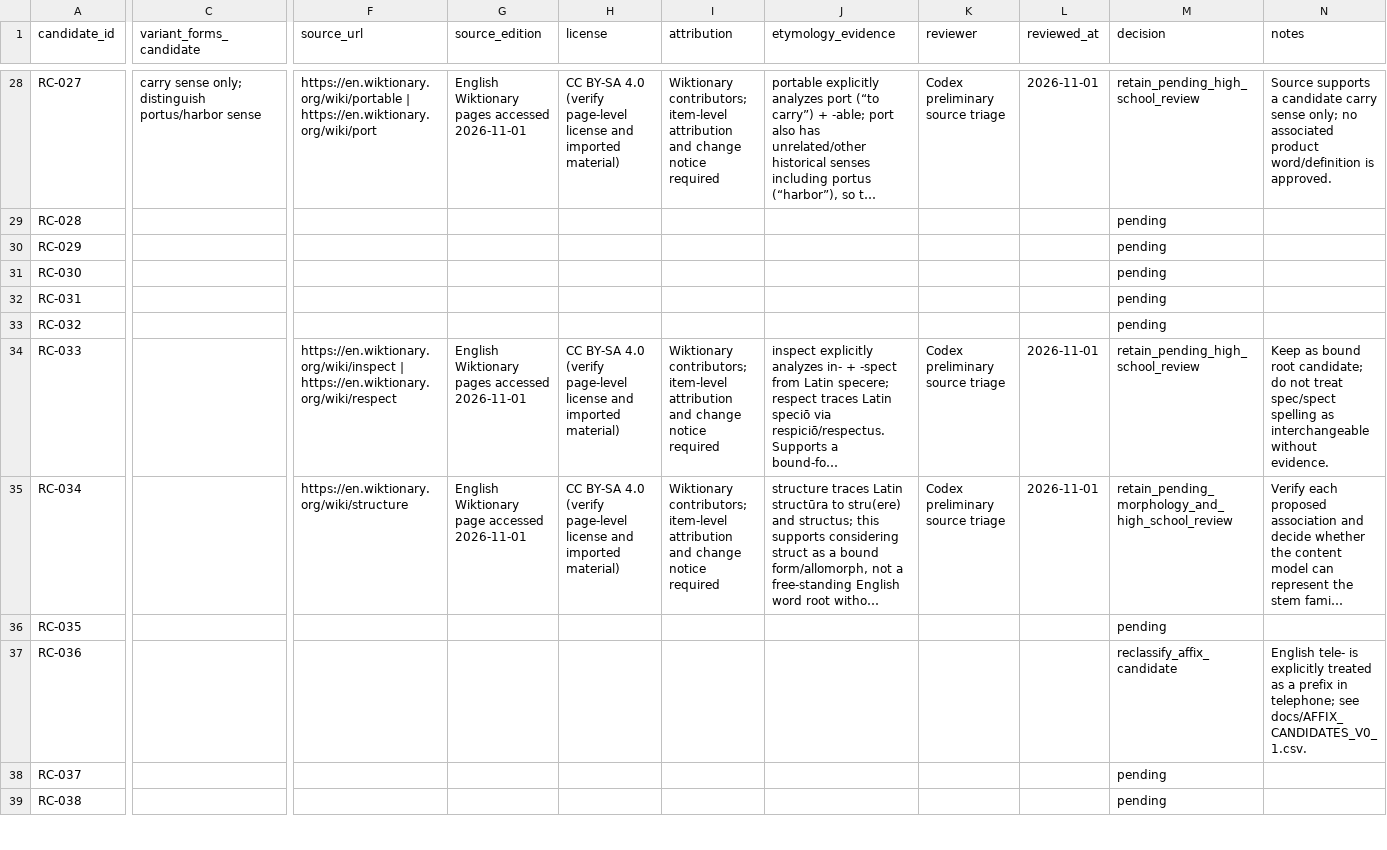
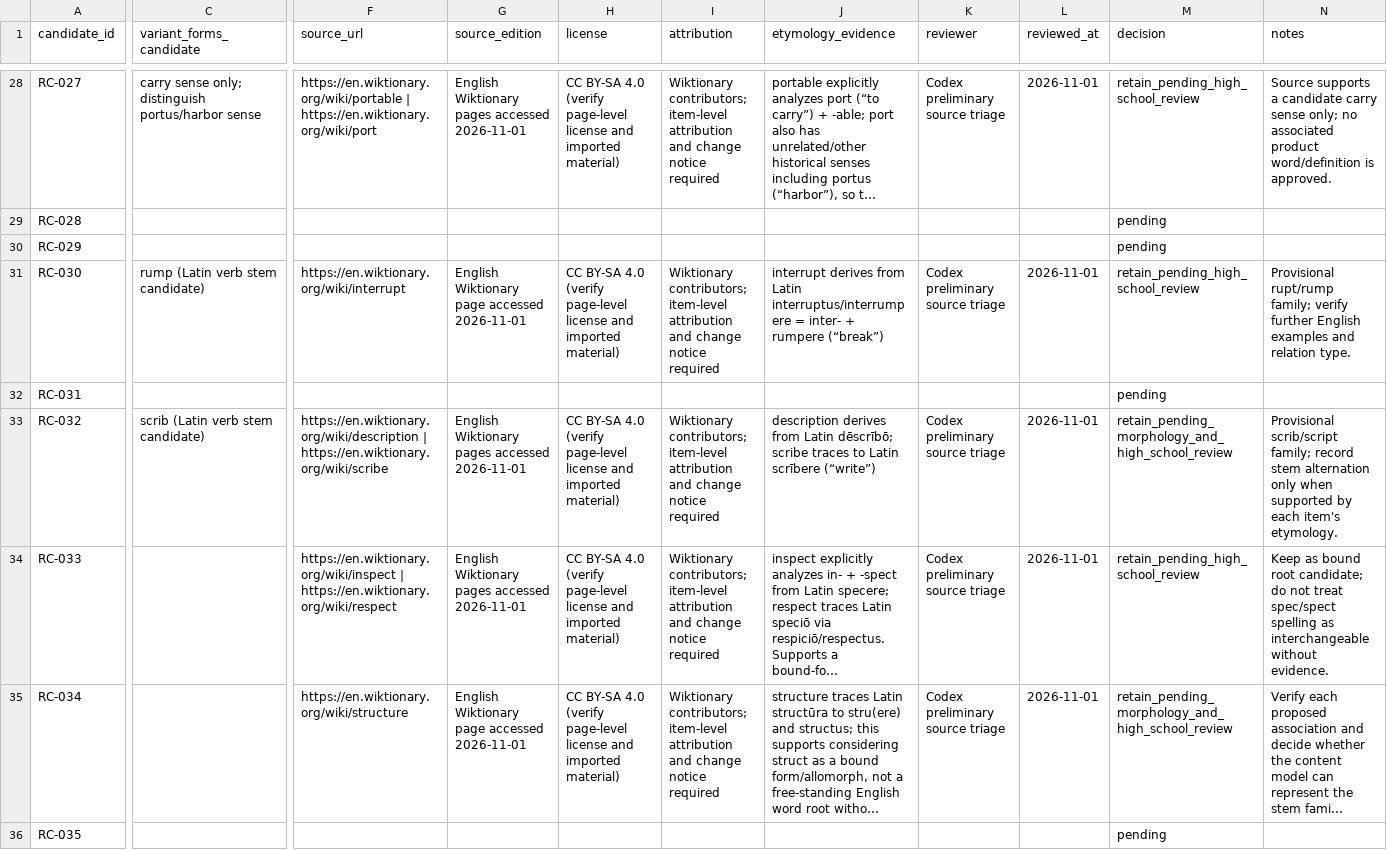
Before and after one commit to AloofLW/Etyra, a CSV file: docs/ROOT_CANDIDATES_V0_1.csv, drawn as a sheet; only a part is shown, gaps mark what is left out; the shorter side is filled out with more unchanged rows; long unchanged cells end in …; the diff covers the shown part only; the diff names each change by its address in the sheet, - before the commit and + after, or states it on an @@ line.

Commit message:
docs(content): triage more root stem families

```diff
--- a/docs/ROOT_CANDIDATES_V0_1.csv
+++ b/docs/ROOT_CANDIDATES_V0_1.csv
-C31 (variant_forms_candidate): (empty)
+C31 (variant_forms_candidate): rump (Latin verb stem candidate)
-F31 (source_url): (empty)
+F31 (source_url): https://en.wiktionary.org/wiki/interrupt
-G31 (source_edition): (empty)
+G31 (source_edition): English Wiktionary page accessed 2026-11-01
-H31 (license): (empty)
+H31 (license): CC BY-SA 4.0 (verify page-level license and imported material)
-I31 (attribution): (empty)
+I31 (attribution): Wiktionary contributors; item-level attribution and change notice required
-J31 (etymology_evidence): (empty)
+J31 (etymology_evidence): interrupt derives from Latin interruptus/interrumpere = inter- + rumpere (“break”)
-K31 (reviewer): (empty)
+K31 (reviewer): Codex preliminary source triage
-L31 (reviewed_at): (empty)
+L31 (reviewed_at): 2026-11-01
-M31 (decision): pending
+M31 (decision): retain_pending_high_school_review
-N31 (notes): (empty)
+N31 (notes): Provisional rupt/rump family; verify further English examples and relation type.
-C33 (variant_forms_candidate): (empty)
+C33 (variant_forms_candidate): scrib (Latin verb stem candidate)
-F33 (source_url): (empty)
+F33 (source_url): https://en.wiktionary.org/wiki/description | https://en.wiktionary.org/wiki/scribe
-G33 (source_edition): (empty)
+G33 (source_edition): English Wiktionary pages accessed 2026-11-01
-H33 (license): (empty)
+H33 (license): CC BY-SA 4.0 (verify page-level license and imported material)
-I33 (attribution): (empty)
+I33 (attribution): Wiktionary contributors; item-level attribution and change notice required
-J33 (etymology_evidence): (empty)
+J33 (etymology_evidence): description derives from Latin dēscrībō; scribe traces to Latin scrībere (“write”)
-K33 (reviewer): (empty)
+K33 (reviewer): Codex preliminary source triage
-L33 (reviewed_at): (empty)
+L33 (reviewed_at): 2026-11-01
-M33 (decision): pending
+M33 (decision): retain_pending_morphology_and_high_school_review
-N33 (notes): (empty)
+N33 (notes): Provisional scrib/script family; record stem alternation only when supported by each item's etymology.
```
Also changed, not shown: 60 edited cells elsewhere in this file, 2 other files.
